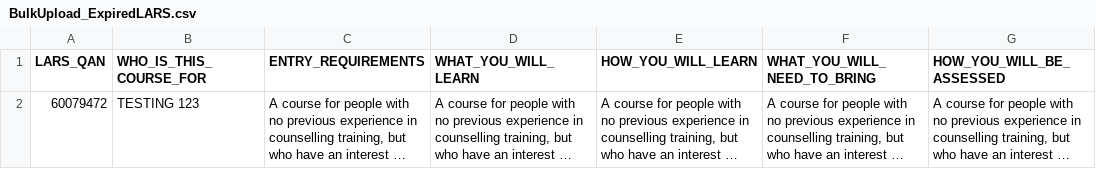
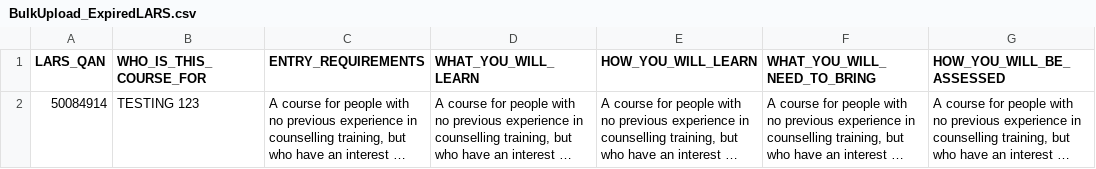
Before and after one commit to SkillsFundingAgency/dfc-providerportal-automatedtests, a CSV file: src/UITesting.ProviderPortal/Test Data/BulkUpload_ExpiredLARS.csv, drawn as a sheet; only a part is shown; long unchanged cells end in …; the diff names each change by its address in the sheet, - before the commit and + after, or states it on an @@ line.

Commit message:
Bulk upload save course and course run Change webdriver to firefox

```diff
--- a/src/UITesting.ProviderPortal/Test Data/BulkUpload_ExpiredLARS.csv
+++ b/src/UITesting.ProviderPortal/Test Data/BulkUpload_ExpiredLARS.csv
-A2 (LARS_QAN): 60079472
+A2 (LARS_QAN): 50084914
```
Also changed, not shown: 12 other files.
